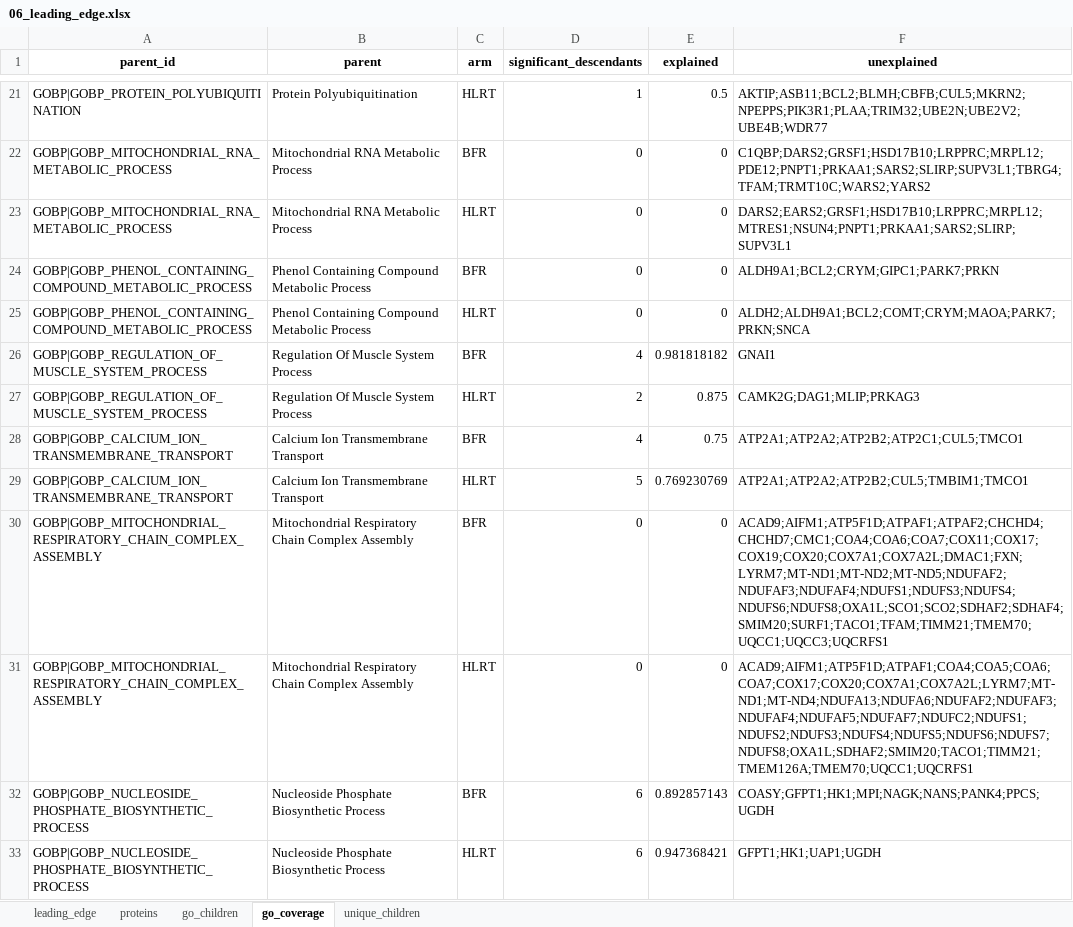
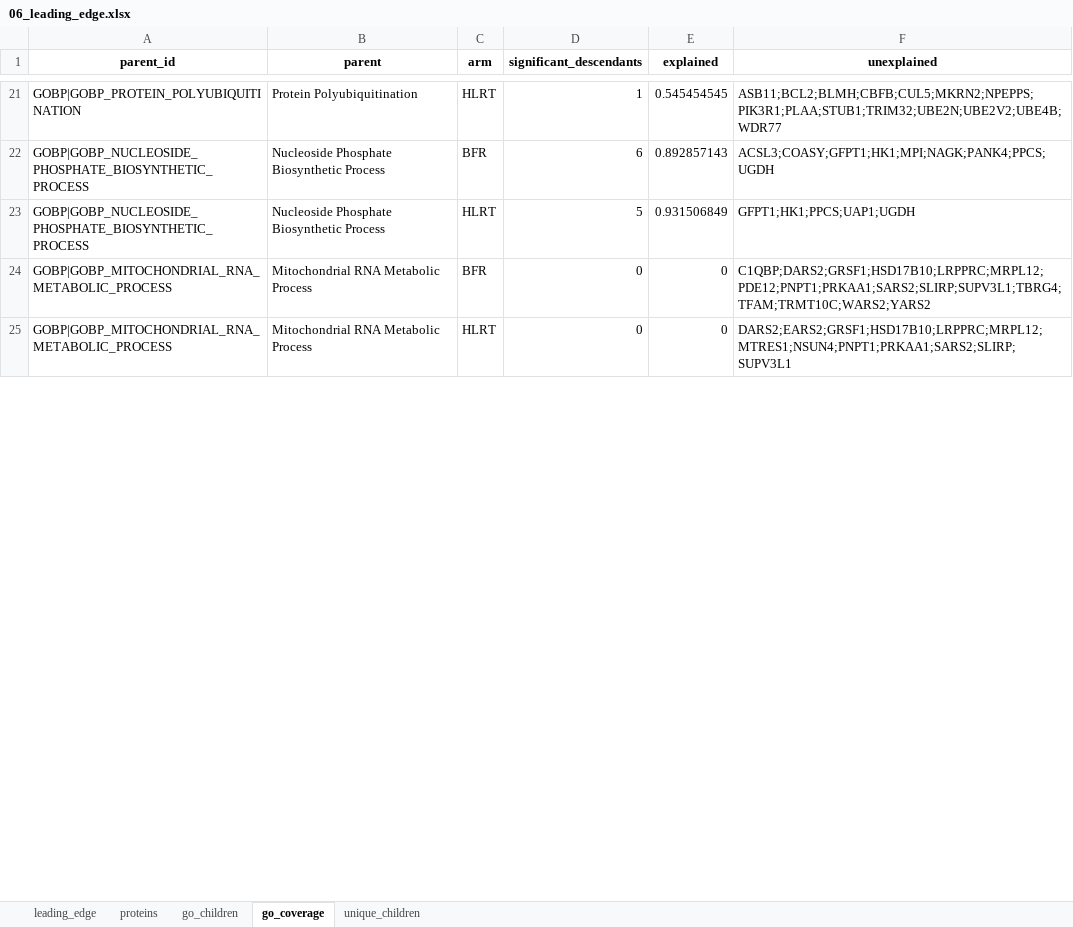
Before and after one commit to Dustyn-T-Lewis/BFR_limpa, an Excel workbook: 03_Pathway_Enrichment/06_leading_edge/c_data/06_leading_edge.xlsx, sheet go_coverage, drawn as a sheet; only a part is shown, gaps mark what is left out; values as stored, in another font and other column widths than the file's, no borders; removed rows and columns are numbered as before the commit, all else as after; the diff covers the shown part only; the diff names each change by its address in the sheet, - before the commit and + after, or states it on an @@ line.

```diff
--- a/03_Pathway_Enrichment/06_leading_edge/c_data/06_leading_edge.xlsx (sheet go_coverage)
+++ b/03_Pathway_Enrichment/06_leading_edge/c_data/06_leading_edge.xlsx (sheet go_coverage)
-E21 (explained): 0.5
+E21 (explained): 0.545454545
-F21 (unexplained): AKTIP;ASB11;BCL2;BLMH;CBFB;CUL5;MKRN2;NPEPPS;PIK3R1;PLAA;TRIM32;UBE2N;UBE2V2;UBE4B;WDR77
+F21 (unexplained): ASB11;BCL2;BLMH;CBFB;CUL5;MKRN2;NPEPPS;PIK3R1;PLAA;STUB1;TRIM32;UBE2N;UBE2V2;UBE4B;WDR77
+row 22: GOBP|GOBP_NUCLEOSIDE_PHOSPHATE_BIOSYNTHETIC_PROCESS | Nucleoside Phosphate Biosynthetic Process | BFR | 6 | 0.892857143 | ACSL3;COASY;GFPT1;HK1;MPI;NAGK;PANK4;PPCS;UGDH
+row 23: GOBP|GOBP_NUCLEOSIDE_PHOSPHATE_BIOSYNTHETIC_PROCESS | Nucleoside Phosphate Biosynthetic Process | HLRT | 5 | 0.931506849 | GFPT1;HK1;PPCS;UAP1;UGDH
-row 24: GOBP|GOBP_PHENOL_CONTAINING_COMPOUND_METABOLIC_PROCESS | Phenol Containing Compound Metabolic Process | BFR | 0 | 0 | ALDH9A1;BCL2;CRYM;GIPC1;PARK7;PRKN
-row 25: GOBP|GOBP_PHENOL_CONTAINING_COMPOUND_METABOLIC_PROCESS | Phenol Containing Compound Metabolic Process | HLRT | 0 | 0 | ALDH2;ALDH9A1;BCL2;COMT;CRYM;MAOA;PARK7;PRKN;SNCA
-row 26: GOBP|GOBP_REGULATION_OF_MUSCLE_SYSTEM_PROCESS | Regulation Of Muscle System Process | BFR | 4 | 0.981818182 | GNAI1
-row 27: GOBP|GOBP_REGULATION_OF_MUSCLE_SYSTEM_PROCESS | Regulation Of Muscle System Process | HLRT | 2 | 0.875 | CAMK2G;DAG1;MLIP;PRKAG3
-row 28: GOBP|GOBP_CALCIUM_ION_TRANSMEMBRANE_TRANSPORT | Calcium Ion Transmembrane Transport | BFR | 4 | 0.75 | ATP2A1;ATP2A2;ATP2B2;ATP2C1;CUL5;TMCO1
-row 29: GOBP|GOBP_CALCIUM_ION_TRANSMEMBRANE_TRANSPORT | Calcium Ion Transmembrane Transport | HLRT | 5 | 0.769230769 | ATP2A1;ATP2A2;ATP2B2;CUL5;TMBIM1;TMCO1
-row 30: GOBP|GOBP_MITOCHONDRIAL_RESPIRATORY_CHAIN_COMPLEX_ASSEMBLY | Mitochondrial Respiratory Chain Complex Assembly | BFR | 0 | 0 | ACAD9;AIFM1;ATP5F1D;ATPAF1;ATPAF2;CHCHD4;CHCHD7;CMC1;COA4;COA6;COA7;COX11;COX17;COX19;COX20;COX7A1;COX7A2L;DMAC1;FXN;LYRM7;MT-ND1;MT-ND2;MT-ND5;NDUFAF2;NDUFAF3;NDUFAF4;NDUFS1;NDUFS3;NDUFS4;NDUFS6;NDUFS8;OXA1L;SCO1;SCO2;SDHAF2;SDHAF4;SMIM20;SURF1;TACO1;TFAM;TIMM21;TMEM70;UQCC1;UQCC3;UQCRFS1
-row 31: GOBP|GOBP_MITOCHONDRIAL_RESPIRATORY_CHAIN_COMPLEX_ASSEMBLY | Mitochondrial Respiratory Chain Complex Assembly | HLRT | 0 | 0 | ACAD9;AIFM1;ATP5F1D;ATPAF1;COA4;COA5;COA6;COA7;COX17;COX20;COX7A1;COX7A2L;LYRM7;MT-ND1;MT-ND4;NDUFA13;NDUFA6;NDUFAF2;NDUFAF3;NDUFAF4;NDUFAF5;NDUFAF7;NDUFC2;NDUFS1;NDUFS2;NDUFS3;NDUFS4;NDUFS5;NDUFS6;NDUFS7;NDUFS8;OXA1L;SDHAF2;SMIM20;TACO1;TIMM21;TMEM126A;TMEM70;UQCC1;UQCRFS1
-row 32: GOBP|GOBP_NUCLEOSIDE_PHOSPHATE_BIOSYNTHETIC_PROCESS | Nucleoside Phosphate Biosynthetic Process | BFR | 6 | 0.892857143 | COASY;GFPT1;HK1;MPI;NAGK;NANS;PANK4;PPCS;UGDH
-row 33: GOBP|GOBP_NUCLEOSIDE_PHOSPHATE_BIOSYNTHETIC_PROCESS | Nucleoside Phosphate Biosynthetic Process | HLRT | 6 | 0.947368421 | GFPT1;HK1;UAP1;UGDH
```
Also changed, not shown: 40 added rows, 32 removed rows and 50 edited cells elsewhere in this sheet, sheet proteins, sheet go_children, sheet unique_children, sheet leading_edge, 03_Pathway_Enrichment/04_set_classification/c_data/04_set_classification.xlsx, 40 other files.
